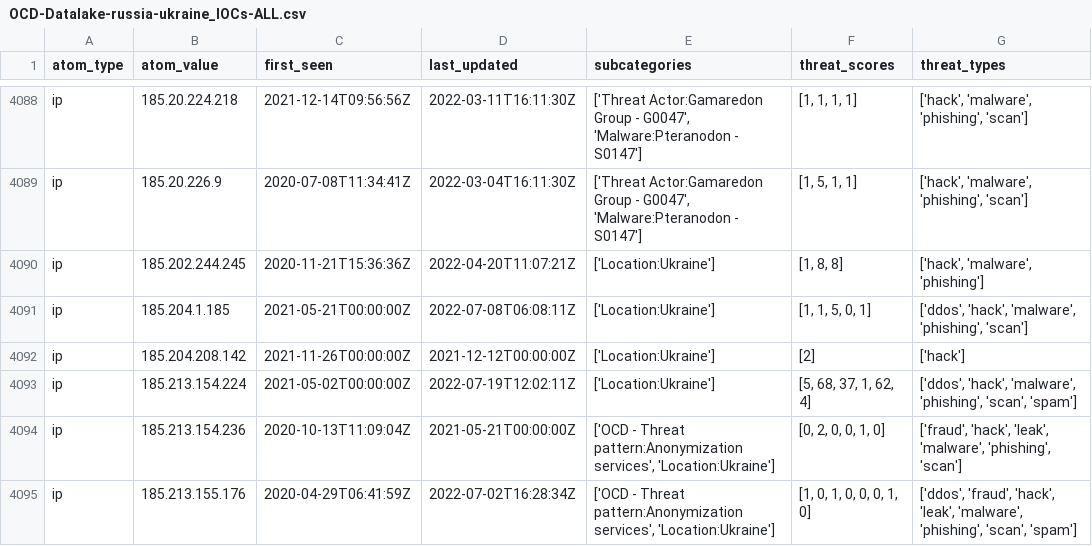
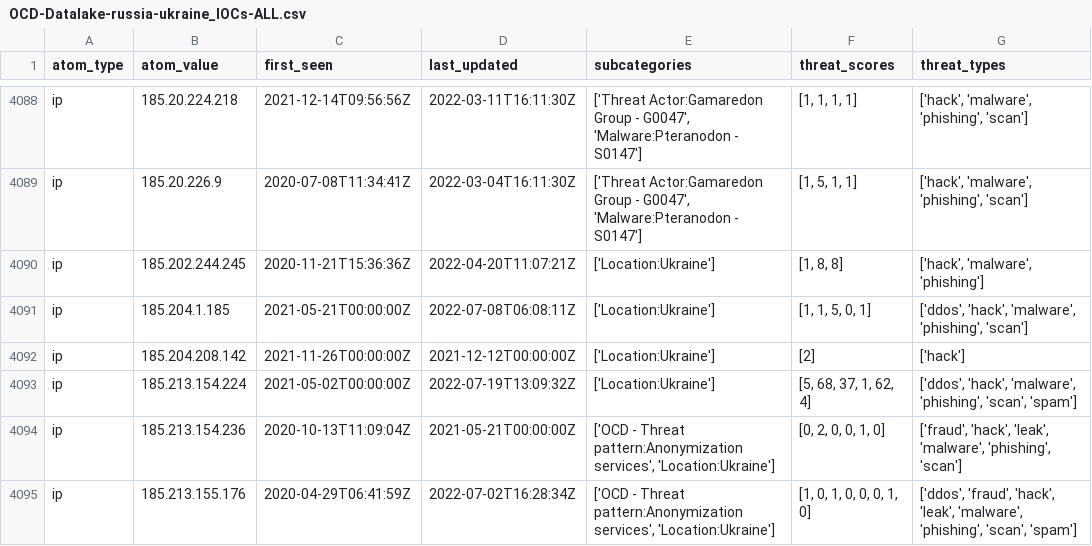
Before and after one commit to Orange-Cyberdefense/russia-ukraine_IOCs, a CSV file: OCD-Datalake-russia-ukraine_IOCs-ALL.csv, drawn as a sheet; only a part is shown, gaps mark what is left out.

Commit message:
Automatic iocs update 2022-07-19-18:56:13

```diff
--- a/OCD-Datalake-russia-ukraine_IOCs-ALL.csv
+++ b/OCD-Datalake-russia-ukraine_IOCs-ALL.csv
@@ -4092,3 +4092,3 @@ ip,185.204.1.185,2021-05-21T00:00:00Z,2022-07-08T06:08:11Z,['Location:Ukraine'],
 ip,185.204.208.142,2021-11-26T00:00:00Z,2021-12-12T00:00:00Z,['Location:Ukraine'],[2],['hack']
-ip,185.213.154.224,2021-05-02T00:00:00Z,2022-07-19T12:02:11Z,['Location:Ukraine'],"[5, 68, 37, 1, 62, 4]","['ddos', 'hack', 'malware', 'phishing', 'scan', 'spam']"
+ip,185.213.154.224,2021-05-02T00:00:00Z,2022-07-19T13:09:32Z,['Location:Ukraine'],"[5, 68, 37, 1, 62, 4]","['ddos', 'hack', 'malware', 'phishing', 'scan', 'spam']"
 ip,185.213.154.236,2020-10-13T11:09:04Z,2021-05-21T00:00:00Z,"['OCD - Threat pattern:Anonymization services', 'Location:Ukraine']","[0, 2, 0, 0, 1, 0]","['fraud', 'hack', 'leak', 'malware', 'phishing', 'scan']"
```
